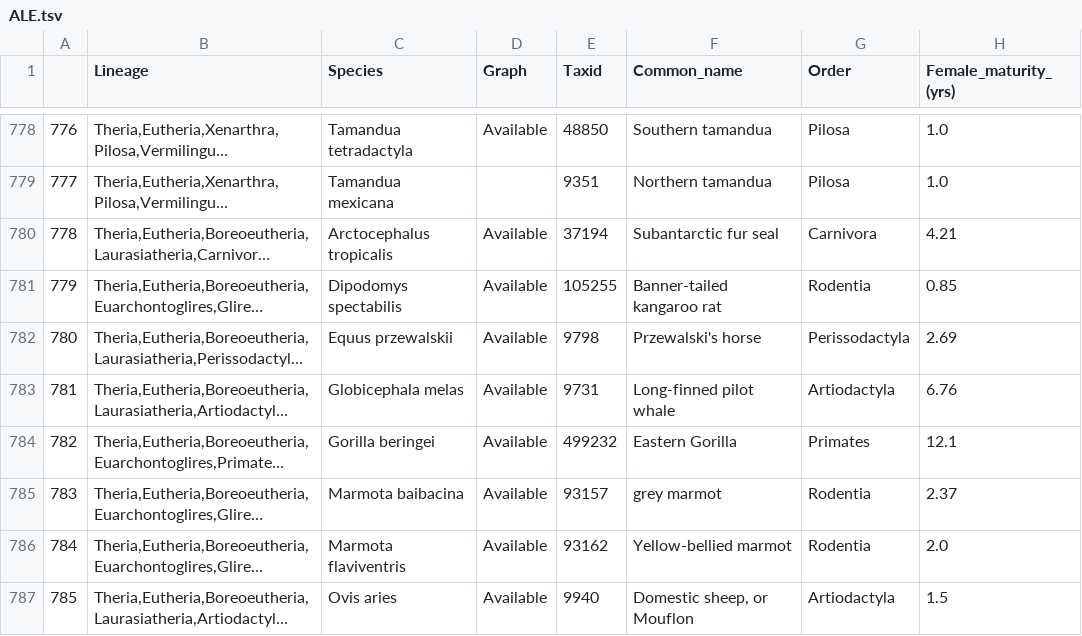
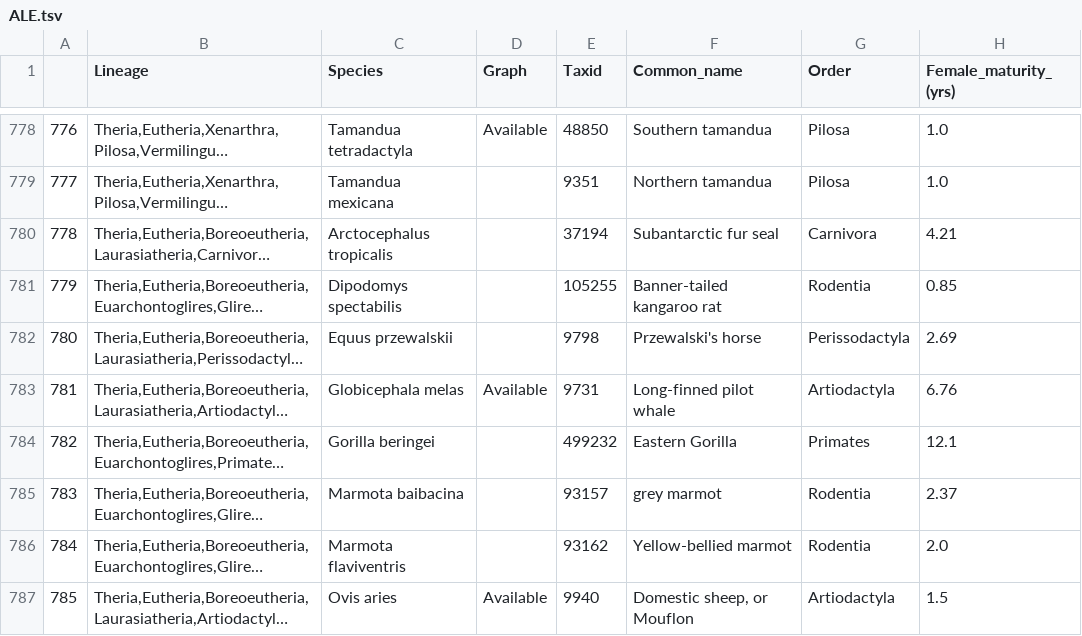
Before and after one commit to hillerlab/ALE, a TSV file: ALE.tsv, drawn as a sheet; only a part is shown, gaps mark what is left out; long unchanged cells end in …; the diff covers the shown part only; the diff names each change by its address in the sheet, - before the commit and + after, or states it on an @@ line.

Commit message:
Add files via upload

```diff
--- a/ALE.tsv
+++ b/ALE.tsv
-D780:D782 (Graph): Available
+D780:D782 (Graph): (empty)
-D784:D786 (Graph): Available
+D784:D786 (Graph): (empty)
```
Also changed, not shown: 30 edited cells elsewhere in this file.
